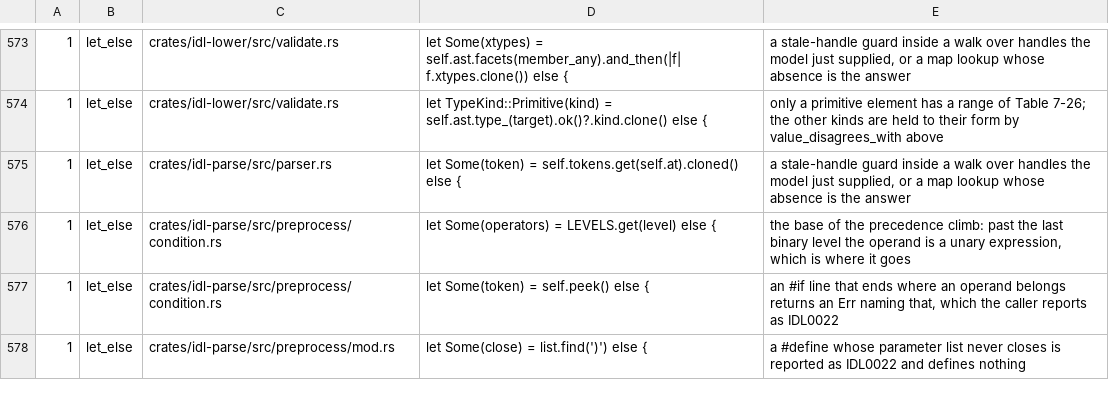
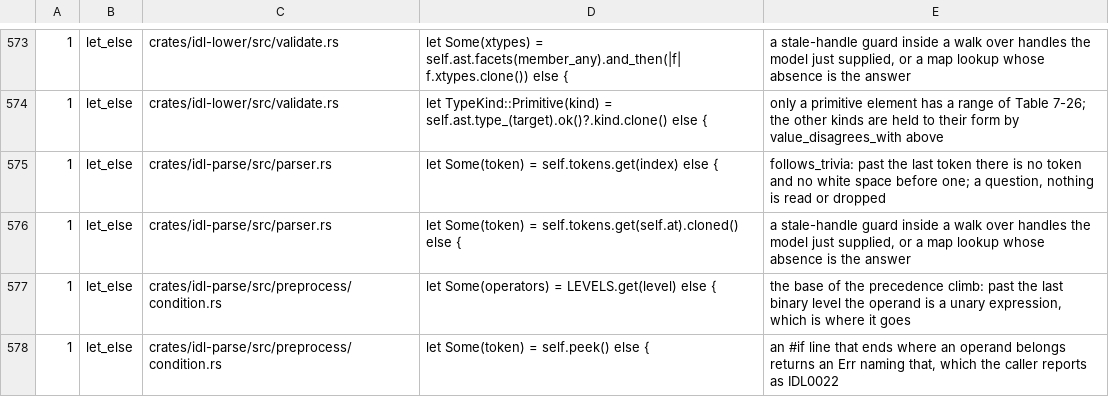
Before and after one commit to zero-objects/zero-dds, a TSV file: tools/silent-drop-allowlist.tsv, drawn as a sheet; only a part is shown, gaps mark what is left out; the shorter side is filled out with more unchanged rows; the diff names each change by its address in the sheet, - before the commit and + after, or states it on an @@ line.

Commit message:
record, spy, recorder-bridge, idl-parse, lang-rules, dcps: the history of a TRANSIENT_LOCAL writer, GitHub #62, #63, #64, discovery CPU
The monitor tools attach a third reader, RELIABLE and TRANSIENT_LOCAL, and
record the history a writer keeps for late joiners (DDS 1.4 §2.2.3.4).
An annotation name ends at a `::` with white space before it (#62); the
key-only read of a non-key array writes its dimensions out (#63); an
integer @default on a float or double is a floating-point literal in
generated Rust (#64). Discovery asks the routing table once per
destination instead of once per pair of endpoints.

```diff
--- a/tools/silent-drop-allowlist.tsv
+++ b/tools/silent-drop-allowlist.tsv
+row 575: 1 | let_else | crates/idl-parse/src/parser.rs | let Some(token) = self.tokens.get(index) else { | follows_trivia: past the last token there is no token and no white space before one; a question, nothing is read or dropped
```
Also changed, not shown: 18 other files.
